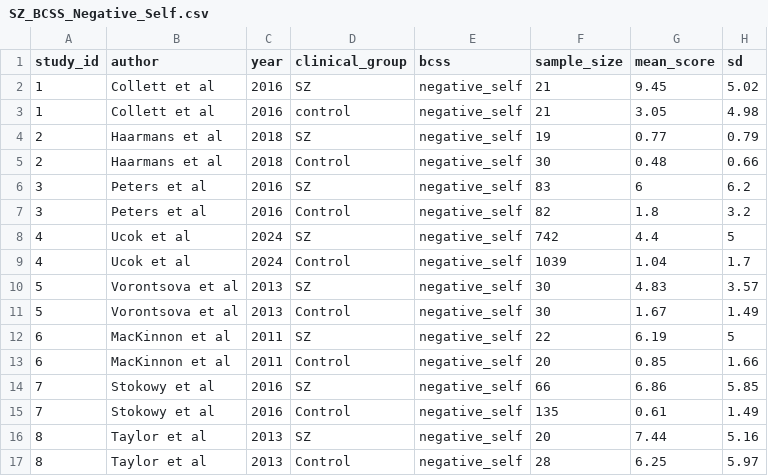
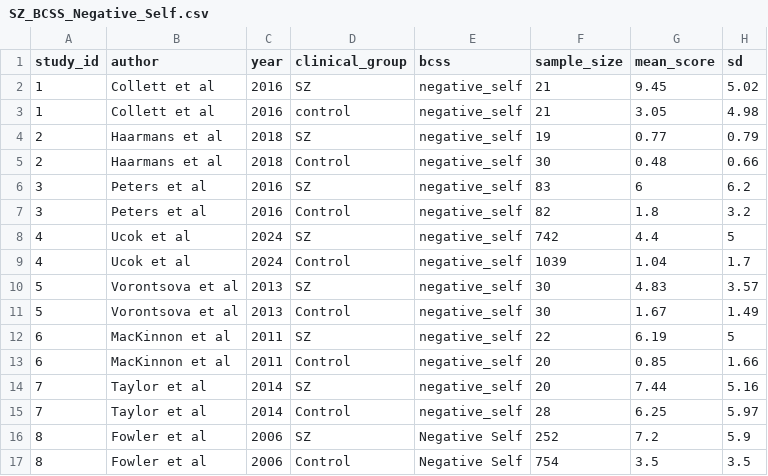
Before and after one commit to ricardotwumasi/psychosis-core-beliefs, a CSV file: BCSS/SZ_BCSS_Negative_Self.csv, drawn as a sheet; removed rows and columns are numbered as before the commit, all else as after; the diff names each change by its address in the sheet, - before the commit and + after, or states it on an @@ line.

```diff
--- a/BCSS/SZ_BCSS_Negative_Self.csv
+++ b/BCSS/SZ_BCSS_Negative_Self.csv
-row 14: 7 | Stokowy et al | 2016 | SZ | negative_self | 66 | 6.86 | 5.85
-row 15: 7 | Stokowy et al | 2016 | Control | negative_self | 135 | 0.61 | 1.49
-A14:A15 (study_id): 8
+A14:A15 (study_id): 7
-C14:C15 (year): 2013
+C14:C15 (year): 2014
+row 16: 8 | Fowler et al | 2006 | SZ | Negative Self | 252 | 7.2 | 5.9
+row 17: 8 | Fowler et al | 2006 | Control | Negative Self | 754 | 3.5 | 3.5
```
Also changed, not shown: BCSS/CHR_BCSS_Negative_Other.csv, BCSS/CHR_BCSS_Positive_Other.csv, 5 other files.
